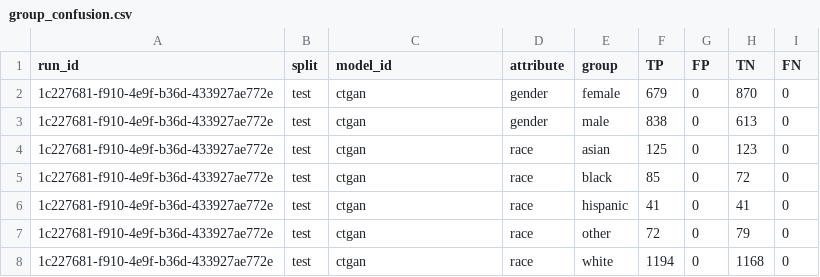
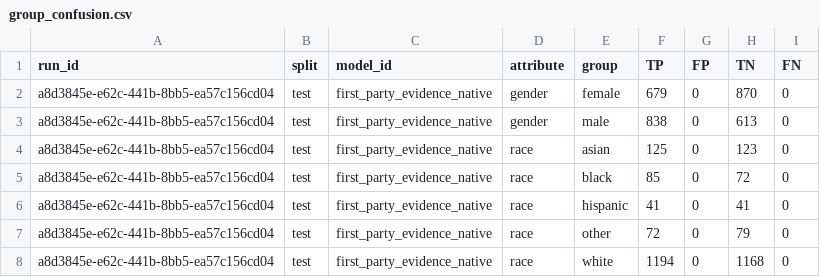
Before and after one commit to equilens-labs/fl-bsa-whitepaper, a CSV file: intake/group_confusion.csv, drawn as a sheet.

```diff
--- a/intake/group_confusion.csv
+++ b/intake/group_confusion.csv
@@ -1,8 +1,8 @@
 run_id,split,model_id,attribute,group,TP,FP,TN,FN
-1c227681-f910-4e9f-b36d-433927ae772e,test,ctgan,gender,female,679,0,870,0
-1c227681-f910-4e9f-b36d-433927ae772e,test,ctgan,gender,male,838,0,613,0
-1c227681-f910-4e9f-b36d-433927ae772e,test,ctgan,race,asian,125,0,123,0
-1c227681-f910-4e9f-b36d-433927ae772e,test,ctgan,race,black,85,0,72,0
-1c227681-f910-4e9f-b36d-433927ae772e,test,ctgan,race,hispanic,41,0,41,0
-1c227681-f910-4e9f-b36d-433927ae772e,test,ctgan,race,other,72,0,79,0
-1c227681-f910-4e9f-b36d-433927ae772e,test,ctgan,race,white,1194,0,1168,0
+a8d3845e-e62c-441b-8bb5-ea57c156cd04,test,first_party_evidence_native,gender,female,679,0,870,0
+a8d3845e-e62c-441b-8bb5-ea57c156cd04,test,first_party_evidence_native,gender,male,838,0,613,0
+a8d3845e-e62c-441b-8bb5-ea57c156cd04,test,first_party_evidence_native,race,asian,125,0,123,0
+a8d3845e-e62c-441b-8bb5-ea57c156cd04,test,first_party_evidence_native,race,black,85,0,72,0
+a8d3845e-e62c-441b-8bb5-ea57c156cd04,test,first_party_evidence_native,race,hispanic,41,0,41,0
+a8d3845e-e62c-441b-8bb5-ea57c156cd04,test,first_party_evidence_native,race,other,72,0,79,0
+a8d3845e-e62c-441b-8bb5-ea57c156cd04,test,first_party_evidence_native,race,white,1194,0,1168,0
```
Also changed, not shown: intake/metrics_long.csv, intake/selection_rates.csv, 34 other files.
